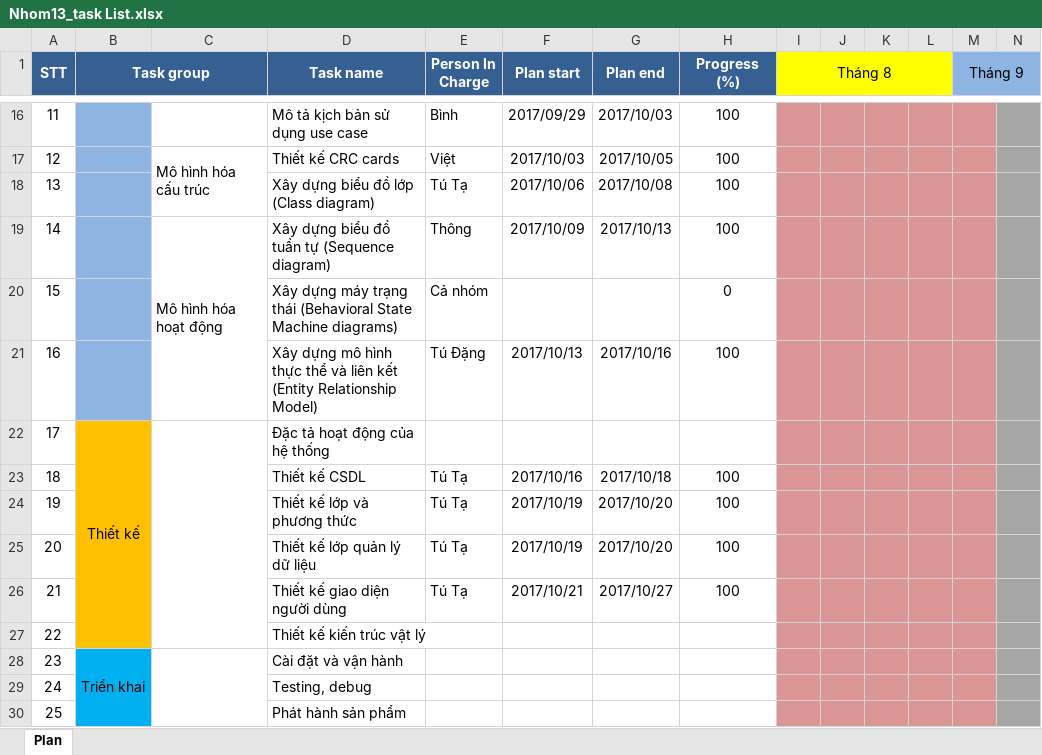
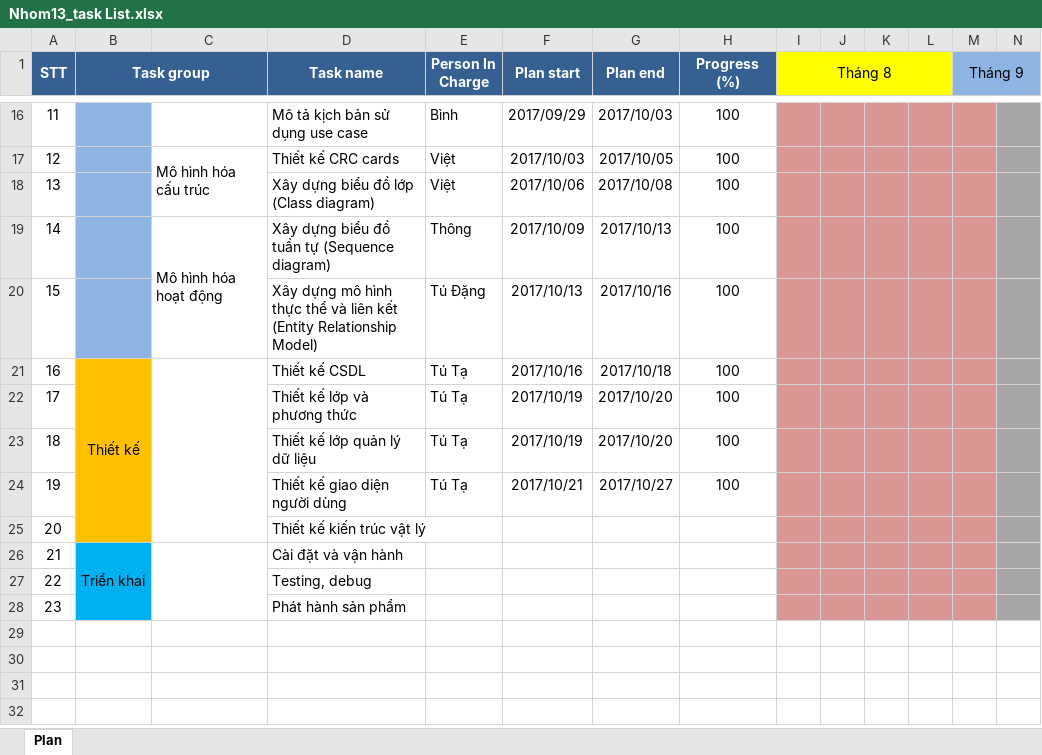
Before and after one commit to AnhtuTa/Maven, an Excel workbook: sms_reports_datas/Nhom13_task List.xlsx, sheet Plan, drawn as a sheet; only a part is shown, gaps mark what is left out; values as stored, in another font and other column widths than the file's, no borders; charts and pictures and conditional formats not drawn; removed rows and columns are numbered as before the commit, all else as after; rows hold the shown columns only; the diff names each change by its address in the sheet, - before the commit and + after, or states it on an @@ line.

Commit message:
add final report PTTK HDT

```diff
--- a/sms_reports_datas/Nhom13_task List.xlsx (sheet Plan)
+++ b/sms_reports_datas/Nhom13_task List.xlsx (sheet Plan)
-E18 (Person In Charge): Tú Tạ
+E18 (Person In Charge): Việt
-row 20: 15 |  |  | Xây dựng máy trạng thái (Behavioral State Machine diagrams) | Cả nhóm |  |  | 0
@@ column A (STT) renumbered from row 20 down @@
-row 22: 17 | Thiết kế |  | Đặc tả hoạt động của hệ thống
-B21 (Task group): (empty)
+B21 (Task group): Thiết kế
+B21:B25 merged
+C21:C25 merged
```
Also changed, not shown: charts or pictures, 5 other files.
